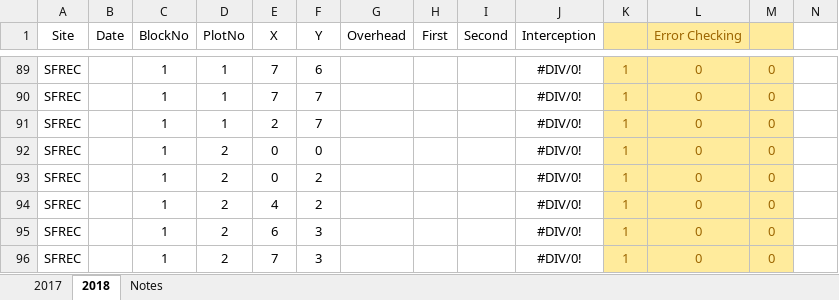
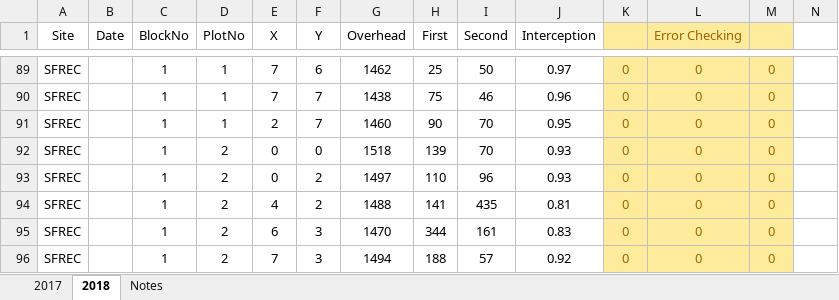
Before and after one commit to ebatzer/Spatial-Scaling, an Excel workbook: 2017/LightMeterReadings.xlsx, sheet 2018, drawn as a sheet; only a part is shown, gaps mark what is left out; values as stored, in another font and other column widths than the file's, no borders; the diff covers the shown part only; the diff names each change by its address in the sheet, - before the commit and + after, or states it on an @@ line.

```diff
--- a/2017/LightMeterReadings.xlsx (sheet 2018)
+++ b/2017/LightMeterReadings.xlsx (sheet 2018)
-G89 (Overhead): (empty)
+G89 (Overhead): 1462
-H89 (First): (empty)
+H89 (First): 25
-I89 (Second): (empty)
+I89 (Second): 50
-J89 (Interception): #DIV/0!
+J89 (Interception): 0.97
-K89:K96: 1
+K89:K96: 0
-G90 (Overhead): (empty)
+G90 (Overhead): 1438
-H90 (First): (empty)
+H90 (First): 75
-I90 (Second): (empty)
+I90 (Second): 46
-J90 (Interception): #DIV/0!
+J90 (Interception): 0.96
-G91 (Overhead): (empty)
+G91 (Overhead): 1460
-H91 (First): (empty)
+H91 (First): 90
-I91:I92 (Second): (empty)
+I91:I92 (Second): 70
-J91 (Interception): #DIV/0!
+J91 (Interception): 0.95
-G92 (Overhead): (empty)
+G92 (Overhead): 1518
-H92 (First): (empty)
+H92 (First): 139
-J92:J93 (Interception): #DIV/0!
+J92:J93 (Interception): 0.93
-G93 (Overhead): (empty)
+G93 (Overhead): 1497
-H93 (First): (empty)
+H93 (First): 110
-I93 (Second): (empty)
+I93 (Second): 96
-G94 (Overhead): (empty)
+G94 (Overhead): 1488
-H94 (First): (empty)
+H94 (First): 141
-I94 (Second): (empty)
+I94 (Second): 435
-J94 (Interception): #DIV/0!
+J94 (Interception): 0.81
-G95 (Overhead): (empty)
+G95 (Overhead): 1470
-H95 (First): (empty)
+H95 (First): 344
-I95 (Second): (empty)
+I95 (Second): 161
-J95 (Interception): #DIV/0!
+J95 (Interception): 0.83
-G96 (Overhead): (empty)
+G96 (Overhead): 1494
-H96 (First): (empty)
+H96 (First): 188
-I96 (Second): (empty)
+I96 (Second): 57
-J96 (Interception): #DIV/0!
+J96 (Interception): 0.92
```
Also changed, not shown: 359 edited cells elsewhere in this sheet, sheet 2017, formulas that keep their value, 2017/Biomass Sampling.xlsx, 2018/Biomass Sampling Locations 2018.xlsx, 42 other files.
